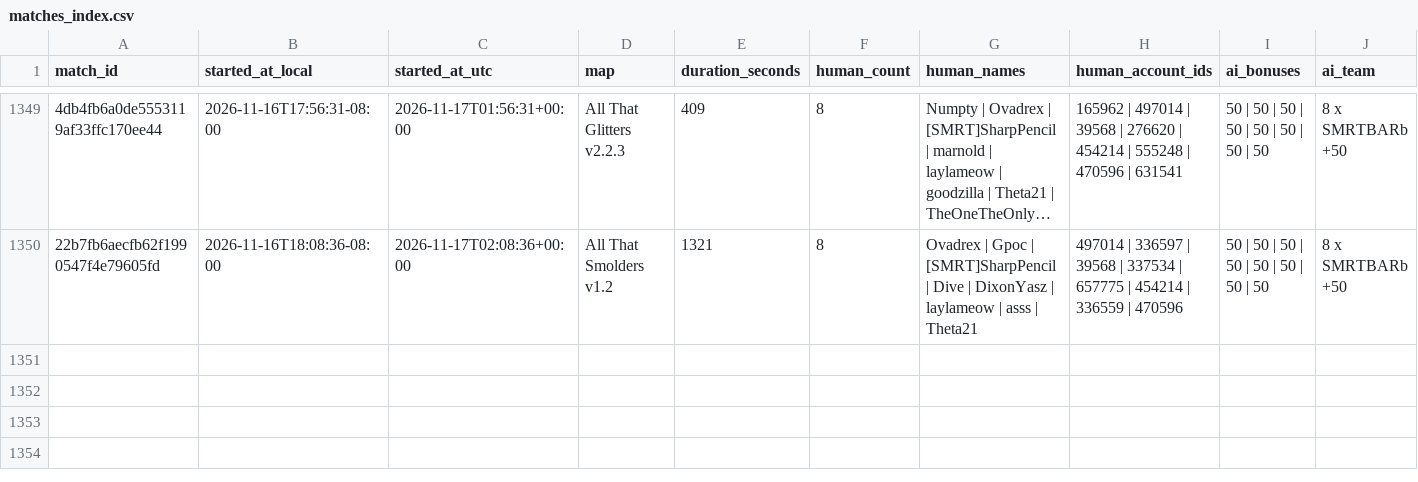
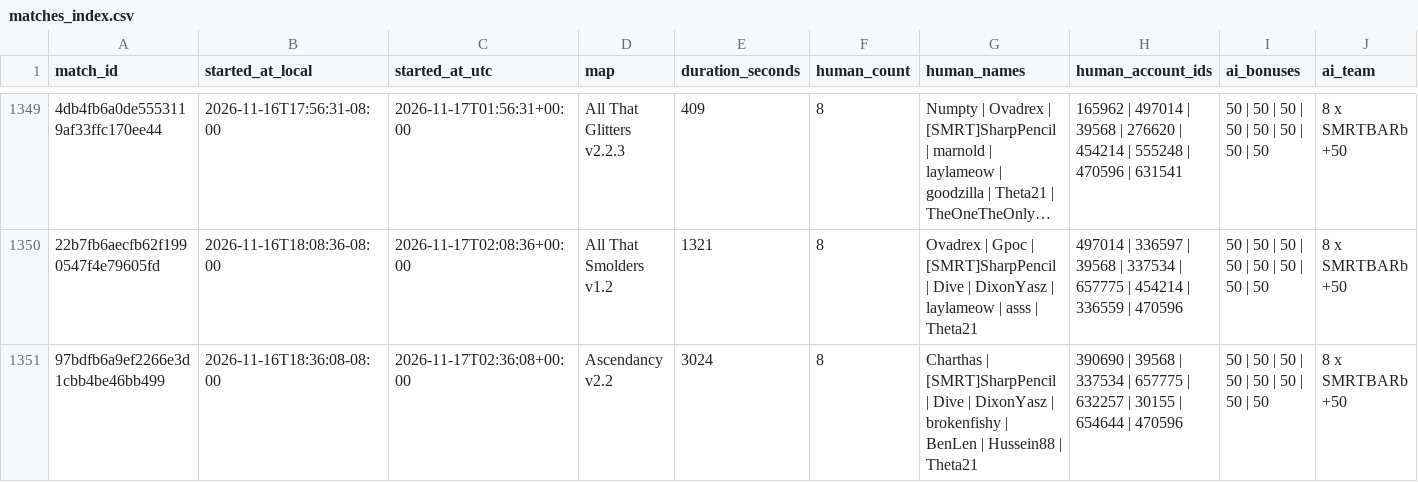
Before and after one commit to Barscrewl/BarbOS, a CSV file: data/matches_index.csv, drawn as a sheet; only a part is shown, gaps mark what is left out; long unchanged cells end in …; rows hold the shown columns only; the diff names each change by its address in the sheet, - before the commit and + after, or states it on an @@ line.

```diff
--- a/data/matches_index.csv
+++ b/data/matches_index.csv
+row 1351: 97bdfb6a9ef2266e3d1cbb4be46bb499 | 2026-11-16T18:36:08-08:00 | 2026-11-17T02:36:08+00:00 | Ascendancy v2.2 | 3024 | 8 | Charthas | [SMRT]SharpPencil | Dive | DixonYasz | brokenfishy | BenLen | Hussein88 | Theta21 | 390690 | 39568 | 337534 | 657775 | 632257 | 30155 | 654644 | 470596 | 50 | 50 | 50 | 50 | 50 | 50 | 50 | 50 | 8 x SMRTBARb +50
```
Also changed, not shown: public/fixed_seed/matches.csv, public/matches.csv, 15 other files.
